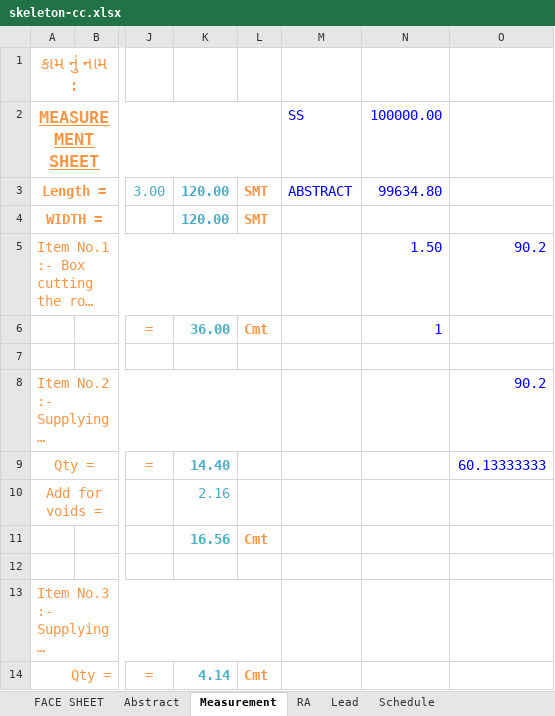
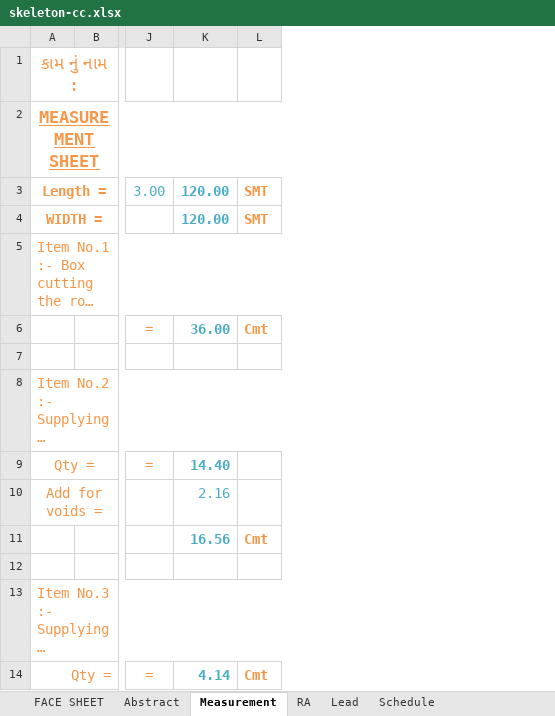
Before and after one commit to AAE17/estimate-mvp, an Excel workbook: skeleton-cc.xlsx, sheet Measurement, drawn as a sheet; only a part is shown, gaps mark what is left out; long unchanged cells end in …; values as stored, in another font and other column widths than the file's, no borders; the diff names each change by its address in the sheet, - before the commit and + after, or states it on an @@ line.

```diff
--- a/skeleton-cc.xlsx (sheet Measurement)
+++ b/skeleton-cc.xlsx (sheet Measurement)
-column M, rows 2-3: SS | ABSTRACT
-column N, rows 2-6: 100000.00 | 99634.80 |  | 1.50 | 1
-column O, rows 5-9: 90.2 |  |  | 90.2 | 60.13333333
```
Also changed, not shown: sheet Schedule, sheet Abstract, sheet FACE SHEET, sheet RA.
